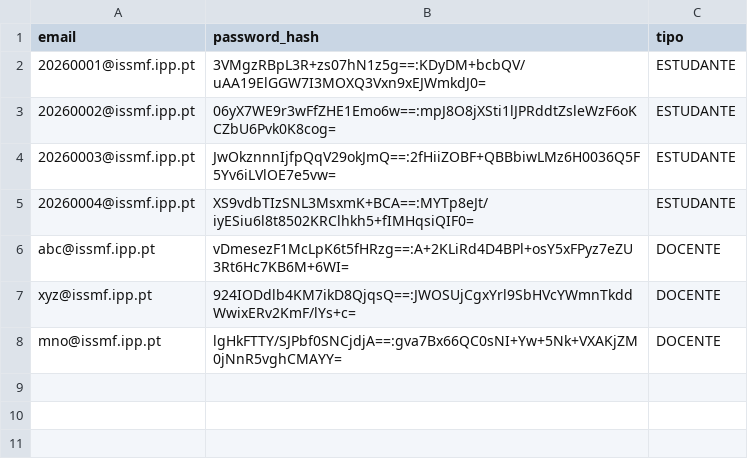
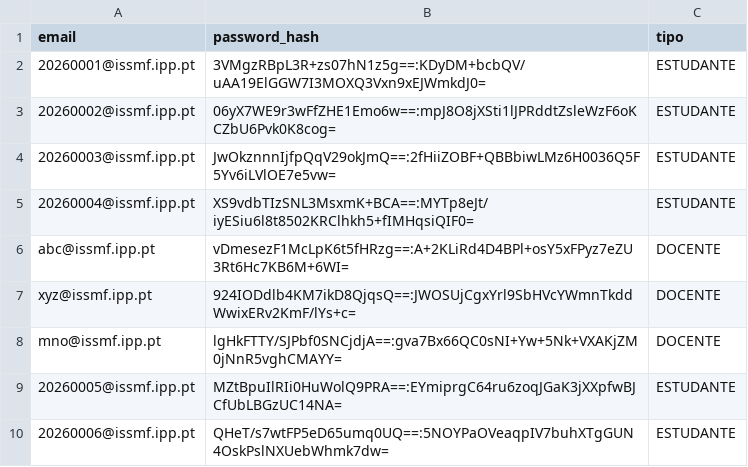
Before and after one commit to 1251943Levi/LP2-Grupo1, a CSV file: LP2-Grupo1/bd/credenciais.csv, drawn as a sheet; the diff names each change by its address in the sheet, - before the commit and + after, or states it on an @@ line.

Commit message:
Refatorização do registo de Estudantes, validações automáticas e melhoria no MVC
- Implementação de validações automáticas (Nome, NIF, Data de Nascimento) no Validador.
- Geração automática e sequencial do número mecanográfico com base no ano letivo atual (prefixo + sufixo).
- Adição da variável global 'anoAtual' no RepositorioDados para controlo do ano letivo.
- Leitura dinâmica do ficheiro cursos.csv para apresentar um menu numerado na escolha do curso.
- Refatorização rigorosa do padrão MVC: transferência de todas as strings, avisos e menus do GestorController para a GestorView.
- Atualização da geração de credenciais (Email e Password alfanumérica segura).

```diff
--- a/LP2-Grupo1/bd/credenciais.csv
+++ b/LP2-Grupo1/bd/credenciais.csv
+row 9: 20260005@issmf.ipp.pt | MZtBpuIlRIi0HuWolQ9PRA==:EYmiprgC64ru6zoqJGaK3jXXpfwBJCfUbLBGzUC14NA= | ESTUDANTE
+row 10: 20260006@issmf.ipp.pt | QHeT/s7wtFP5eD65umq0UQ==:5NOYPaOVeaqpIV7buhXTgGUN4OskPslNXUebWhmk7dw= | ESTUDANTE
```
Also changed, not shown: LP2-Grupo1/bd/estudantes.csv, 32 other files.
